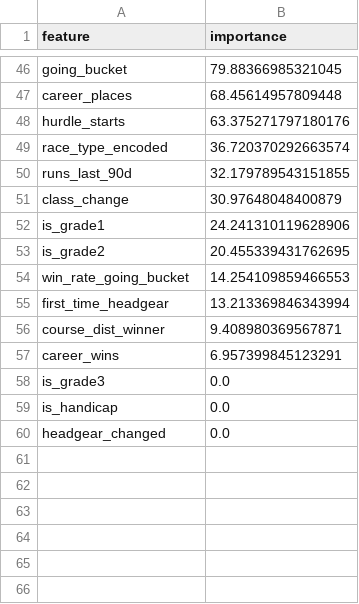
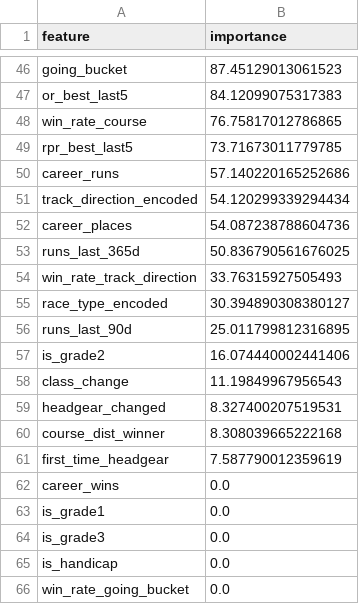
Before and after one commit to jmjpickard/Pickspredicts, a CSV file: data/model/feature_importance.csv, drawn as a sheet; only a part is shown, gaps mark what is left out; removed rows and columns are numbered as before the commit, all else as after; the diff covers the shown part only; the diff names each change by its address in the sheet, - before the commit and + after, or states it on an @@ line.

```diff
--- a/data/model/feature_importance.csv
+++ b/data/model/feature_importance.csv
-B46 (importance): 79.88366985321045
+B46 (importance): 87.45129013061523
+row 47: or_best_last5 | 84.12099075317383
+row 48: win_rate_course | 76.75817012786865
+row 49: rpr_best_last5 | 73.71673011779785
+row 50: career_runs | 57.140220165252686
+row 51: track_direction_encoded | 54.120299339294434
-B52 (importance): 68.45614957809448
+B52 (importance): 54.087238788604736
-row 48: hurdle_starts | 63.375271797180176
+row 53: runs_last_365d | 50.836790561676025
+row 54: win_rate_track_direction | 33.76315927505493
-B55 (importance): 36.720370292663574
+B55 (importance): 30.394890308380127
-B56 (importance): 32.179789543151855
+B56 (importance): 25.011799812316895
-row 51: class_change | 30.97648048400879
-row 52: is_grade1 | 24.241310119628906
-B57 (importance): 20.455339431762695
+B57 (importance): 16.074440002441406
-row 54: win_rate_going_bucket | 14.254109859466553
-row 55: first_time_headgear | 13.213369846343994
+row 58: class_change | 11.19849967956543
+row 59: headgear_changed | 8.327400207519531
-B60 (importance): 9.408980369567871
+B60 (importance): 8.308039665222168
+row 61: first_time_headgear | 7.587790012359619
-B62 (importance): 6.957399845123291
+B62 (importance): 0.0
+row 63: is_grade1 | 0.0
-A66 (feature): headgear_changed
+A66 (feature): win_rate_going_bucket
```
Also changed, not shown: 23 added rows, 23 removed rows and 21 edited cells elsewhere in this file, 24 other files.
